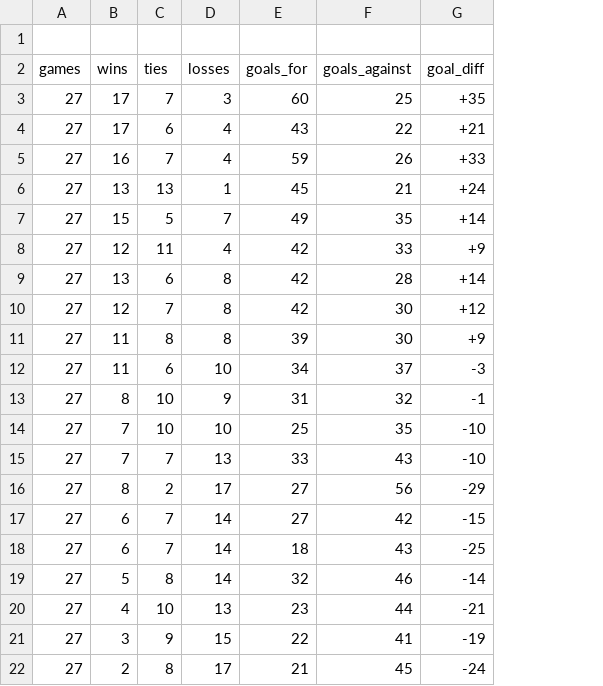
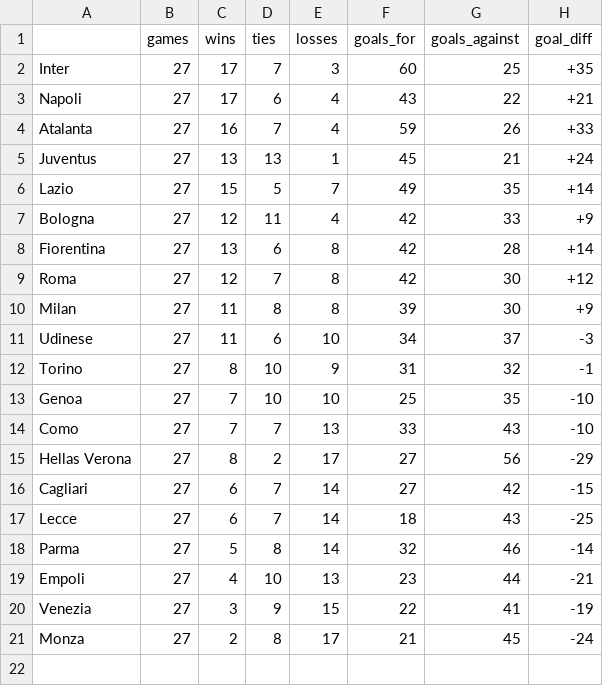
Before and after one commit to Metimer/BetSpotValue, a CSV file: Classement_Statistiques-Serie-A.csv, drawn as a sheet; only a part is shown; removed rows and columns are numbered as before the commit, all else as after; rows hold the shown columns only; the diff names each change by its address in the sheet, - before the commit and + after, or states it on an @@ line.

Commit message:
Mise à jour automatique des cotes

```diff
--- a/Classement_Statistiques-Serie-A.csv
+++ b/Classement_Statistiques-Serie-A.csv
+column A, rows 2-21: Inter | Napoli | Atalanta | Juventus | Lazio | Bologna | Fiorentina | Roma | Milan | Udinese | Torino | Genoa | Como | Hellas Verona | Cagliari | Lecce | Parma | Empoli | Venezia | Monza
-row 1: (empty)
```
